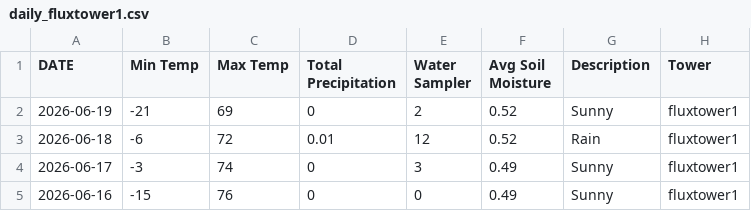
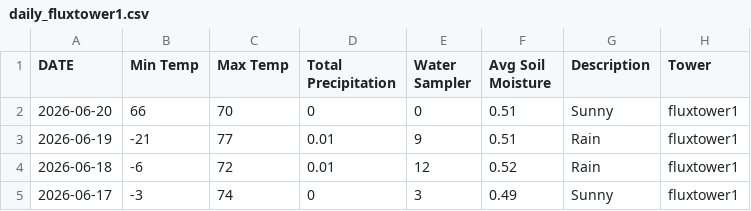
Before and after one commit to kesondrakey/kesondrakey.github.io, a CSV file: files/daily_fluxtower1.csv, drawn as a sheet; only a part is shown; the shorter side is filled out with more unchanged rows.

```diff
--- a/files/daily_fluxtower1.csv
+++ b/files/daily_fluxtower1.csv
@@ -1,3 +1,4 @@
 DATE,Min Temp,Max Temp,Total Precipitation,Water Sampler,Avg Soil Moisture,Description,Tower
-2026-06-19,-21,69,0,2,0.52,Sunny,fluxtower1
+2026-06-20,66,70,0,0,0.51,Sunny,fluxtower1
+2026-06-19,-21,77,0.01,9,0.51,Rain,fluxtower1
 2026-06-18,-6,72,0.01,12,0.52,Rain,fluxtower1
```
Also changed, not shown: files/daily_fluxtower2.csv, files/daily_fluxtower3.csv, 21 other files.
